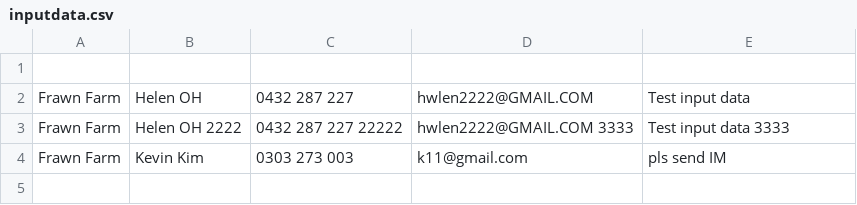
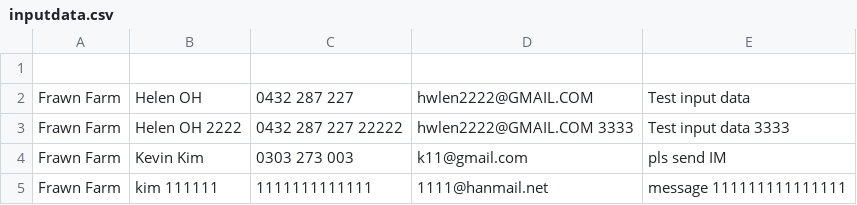
Before and after one commit to kevin0418/prawninput, a CSV file: inputdata.csv, drawn as a sheet; the diff names each change by its address in the sheet, - before the commit and + after, or states it on an @@ line.

Commit message:
add data test
add data test 222

```diff
--- a/inputdata.csv
+++ b/inputdata.csv
+row 5: Frawn Farm | kim 111111 | 1111111111111 | 1111@hanmail.net | message 111111111111111
```
Also changed, not shown: 1 other file.
